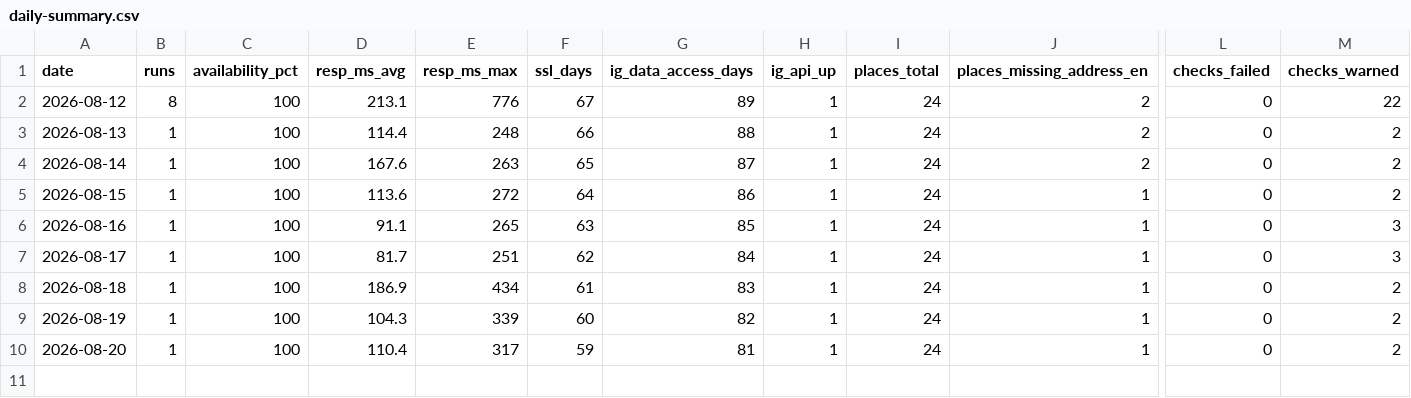
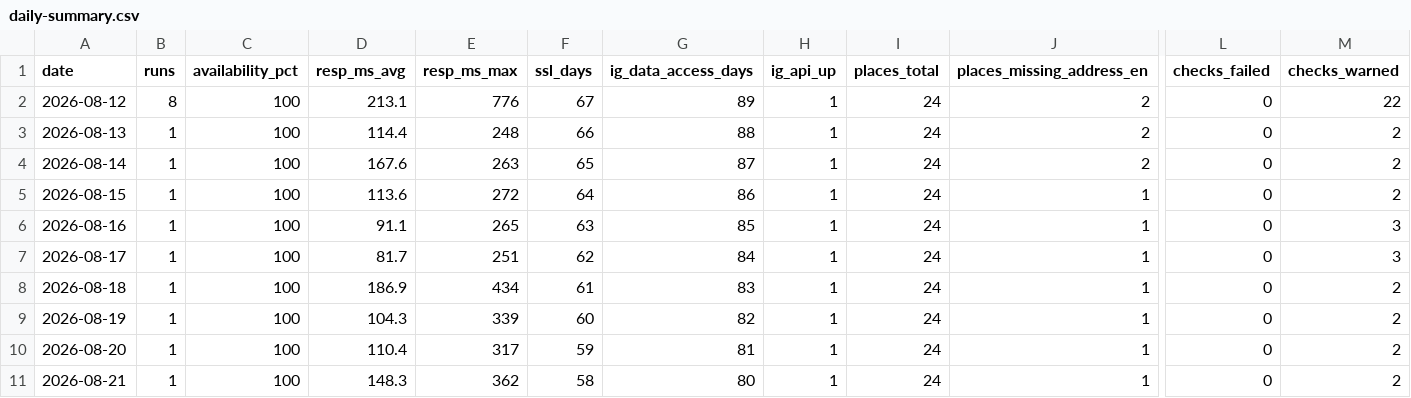
Before and after one commit to byeongkicho/Gluten-Free_Korea, a CSV file: data/daily-summary.csv, drawn as a sheet; only a part is shown, gaps mark what is left out; rows hold the shown columns only; the diff names each change by its address in the sheet, - before the commit and + after, or states it on an @@ line.

```diff
--- a/data/daily-summary.csv
+++ b/data/daily-summary.csv
+row 11: 2026-08-21 | 1 | 100 | 148.3 | 362 | 58 | 80 | 1 | 24 | 1 | 0 | 2
```
